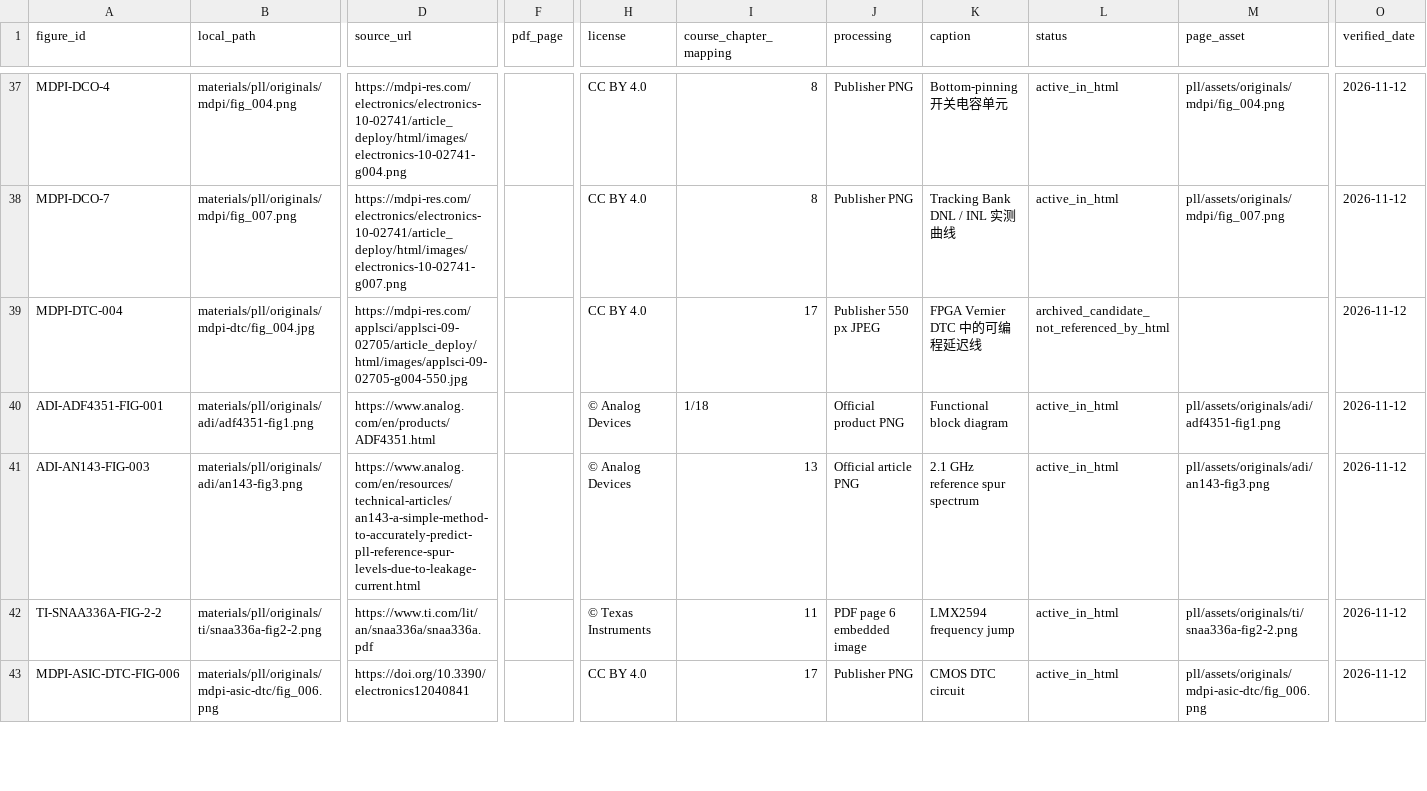
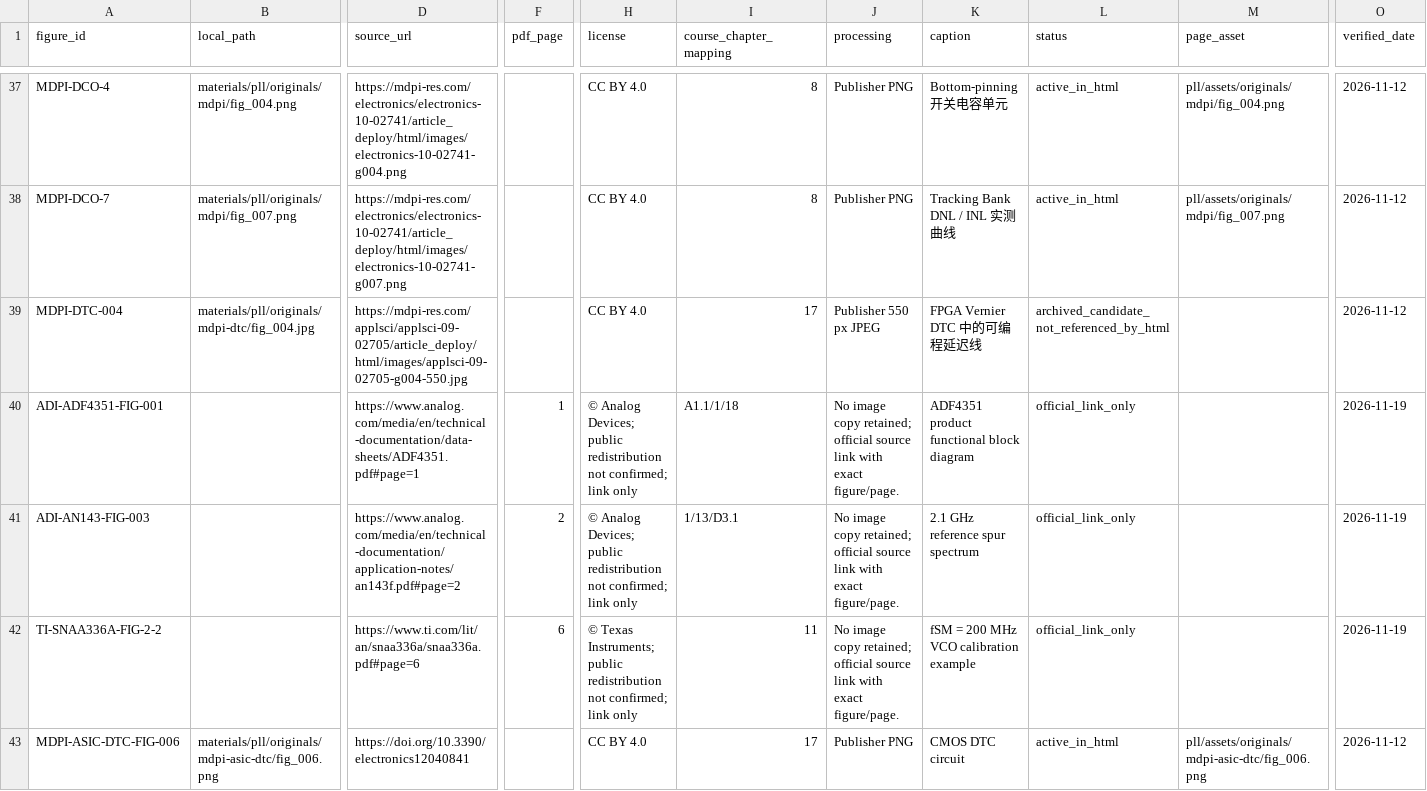
Before and after one commit to thecloud723/analog-ic-learning, a CSV file: materials/pll/FIGURE_MANIFEST.csv, drawn as a sheet; only a part is shown, gaps mark what is left out; the diff covers the shown part only; the diff names each change by its address in the sheet, - before the commit and + after, or states it on an @@ line.

Commit message:
chore(pll): remove unlicensed vendor image mirrors

```diff
--- a/materials/pll/FIGURE_MANIFEST.csv
+++ b/materials/pll/FIGURE_MANIFEST.csv
-B40 (local_path): materials/pll/originals/adi/adf4351-fig1.png
+B40 (local_path): (empty)
-D40 (source_url): https://www.analog.com/en/products/ADF4351.html
+D40 (source_url): https://www.analog.com/media/en/technical-documentation/data-sheets/ADF4351.pdf#page=1
-F40 (pdf_page): (empty)
+F40 (pdf_page): 1
-H40:H41 (license): © Analog Devices
+H40:H41 (license): © Analog Devices; public redistribution not confirmed; link only
-I40 (course_chapter_mapping): 1/18
+I40 (course_chapter_mapping): A1.1/1/18
-J40 (processing): Official product PNG
+J40 (processing): No image copy retained; official source link with exact figure/page.
-K40 (caption): Functional block diagram
+K40 (caption): ADF4351 product functional block diagram
-L40:L42 (status): active_in_html
+L40:L42 (status): official_link_only
-M40 (page_asset): pll/assets/originals/adi/adf4351-fig1.png
+M40 (page_asset): (empty)
-O40:O42 (verified_date): 2026-11-12
+O40:O42 (verified_date): 2026-11-19
-B41 (local_path): materials/pll/originals/adi/an143-fig3.png
+B41 (local_path): (empty)
-D41 (source_url): https://www.analog.com/en/resources/technical-articles/an143-a-simple-method-to-accurately-predict-pll-reference-spur-levels-due-to-leakage-current.html
+D41 (source_url): https://www.analog.com/media/en/technical-documentation/application-notes/an143f.pdf#page=2
-F41 (pdf_page): (empty)
+F41 (pdf_page): 2
-I41 (course_chapter_mapping): 13
+I41 (course_chapter_mapping): 1/13/D3.1
-J41 (processing): Official article PNG
+J41 (processing): No image copy retained; official source link with exact figure/page.
-M41 (page_asset): pll/assets/originals/adi/an143-fig3.png
+M41 (page_asset): (empty)
-B42 (local_path): materials/pll/originals/ti/snaa336a-fig2-2.png
+B42 (local_path): (empty)
-D42 (source_url): https://www.ti.com/lit/an/snaa336a/snaa336a.pdf
+D42 (source_url): https://www.ti.com/lit/an/snaa336a/snaa336a.pdf#page=6
-F42 (pdf_page): (empty)
+F42 (pdf_page): 6
-H42 (license): © Texas Instruments
+H42 (license): © Texas Instruments; public redistribution not confirmed; link only
-J42 (processing): PDF page 6 embedded image
+J42 (processing): No image copy retained; official source link with exact figure/page.
-K42 (caption): LMX2594 frequency jump
+K42 (caption): fSM = 200 MHz VCO calibration example
-M42 (page_asset): pll/assets/originals/ti/snaa336a-fig2-2.png
+M42 (page_asset): (empty)
```
Also changed, not shown: 1 added row and 33 edited cells elsewhere in this file, 27 other files.
